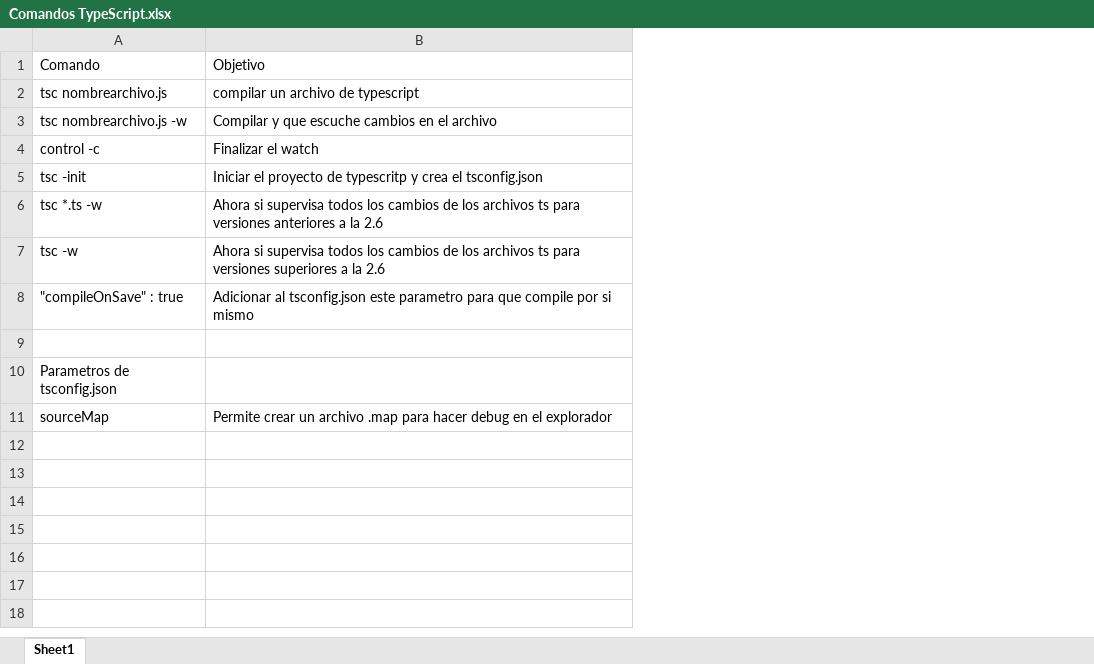
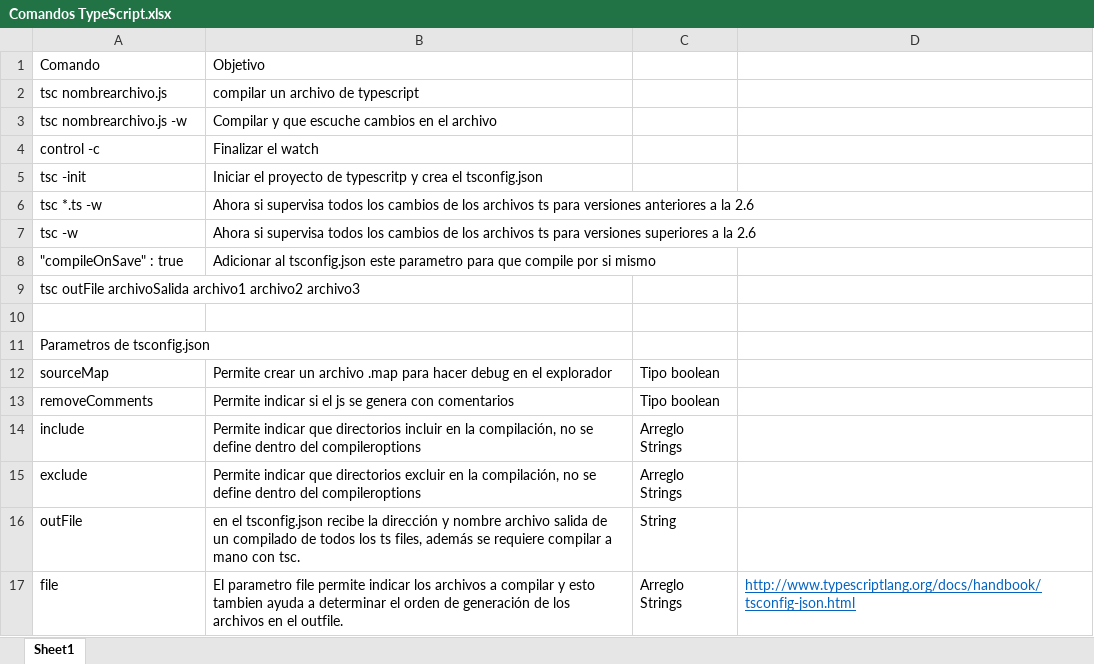
Before and after one commit to godxvincent/TypescriptCourse, an Excel workbook: Comandos TypeScript.xlsx, sheet Sheet1, drawn as a sheet; values as stored, in another font and other column widths than the file's, no borders; the diff names each change by its address in the sheet, - before the commit and + after, or states it on an @@ line.

Commit message:
Section Five finished, most of the changes are in tsconfig.json and xlsx - Section Six is about ES6 new functions and tools

```diff
--- a/Comandos TypeScript.xlsx (sheet Sheet1)
+++ b/Comandos TypeScript.xlsx (sheet Sheet1)
+column C, row 12: Tipo boolean
+column D, empty
+row 9: tsc outFile archivoSalida archivo1 archivo2 archivo3
+row 13: removeComments | Permite indicar si el js se genera con comentarios | Tipo boolean
+row 14: include | Permite indicar que directorios incluir en la compilación, no se define dentro del compileroptions | Arreglo Strings
+row 15: exclude | Permite indicar que directorios excluir en la compilación, no se define dentro del compileroptions | Arreglo Strings
+row 16: outFile | en el tsconfig.json recibe la dirección y nombre archivo salida de un compilado de todos los ts files, además se requiere compilar a mano con tsc. | String
+row 17: file | El parametro file permite indicar los archivos a compilar y esto tambien ayuda a determinar el orden de generación de los archivos en el outfile. | Arreglo Strings | http://www.typescriptlang.org/docs/handbook/tsconfig-json.html
```
Also changed, not shown: 8 other files.
